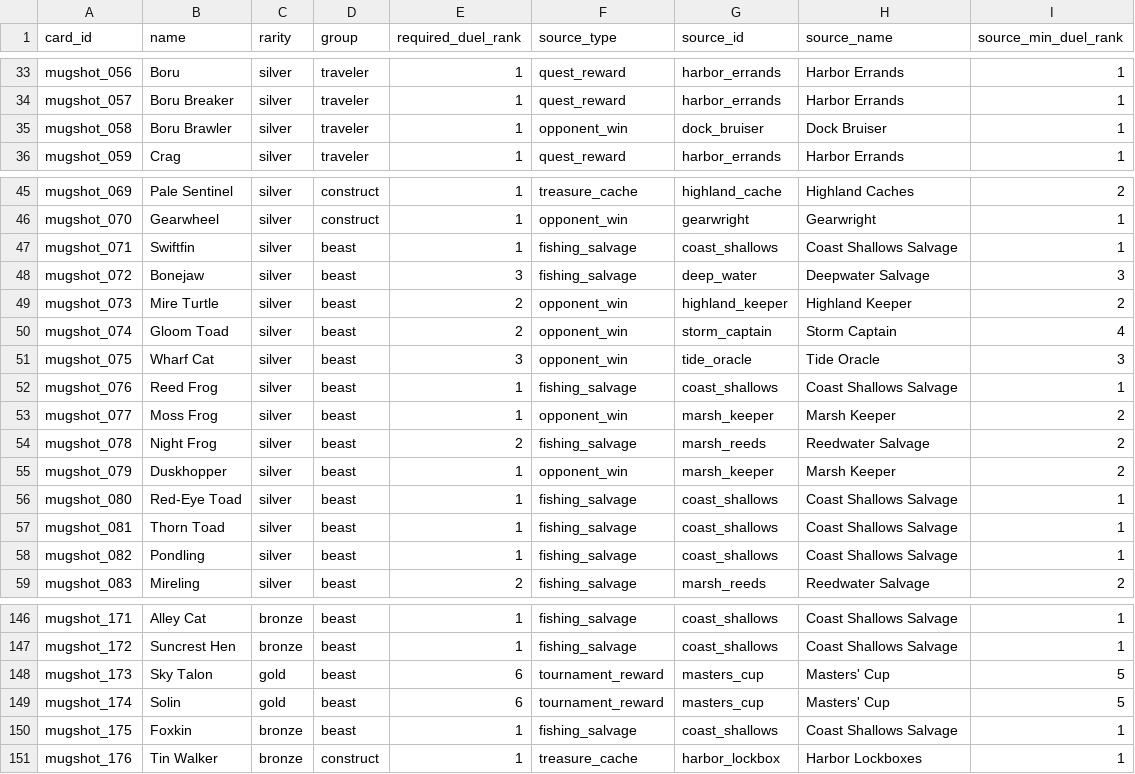
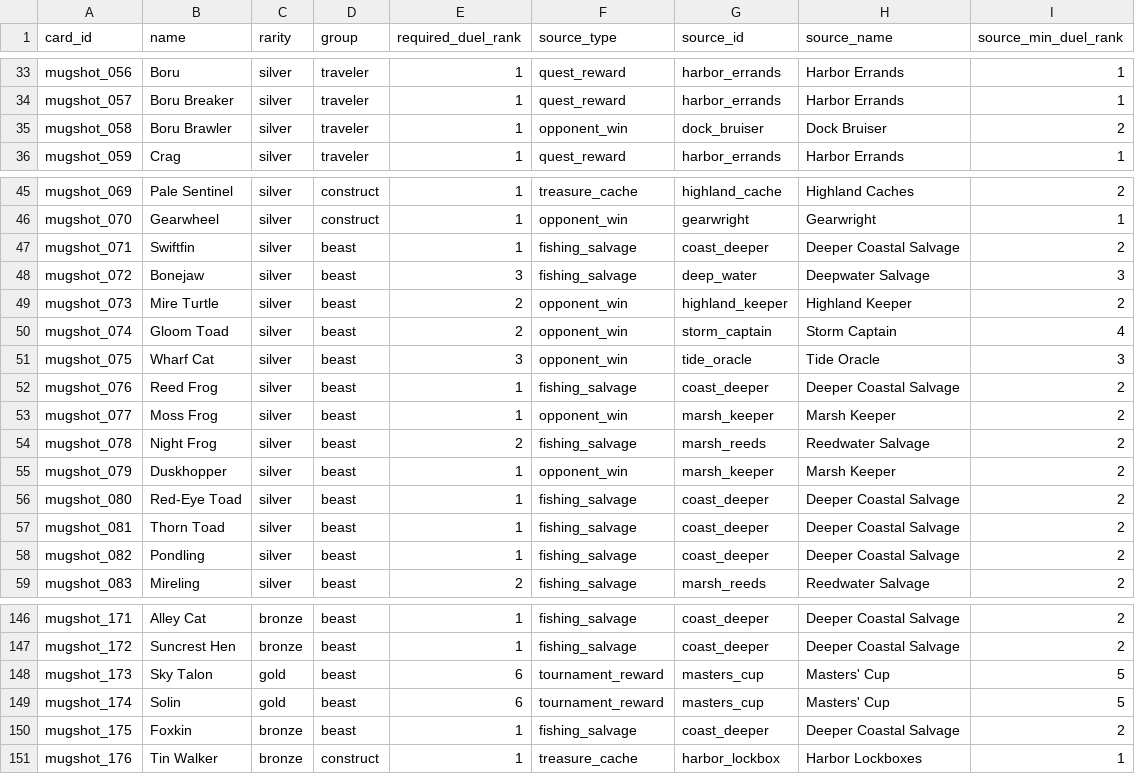
Before and after one commit to Artlekks/Test_Perso_New, a CSV file: docs/triple_triad/design/CARD_ACQUISITION_MAP_V1.csv, drawn as a sheet; only a part is shown, gaps mark what is left out; the diff covers the shown part only; the diff names each change by its address in the sheet, - before the commit and + after, or states it on an @@ line.

```diff
--- a/docs/triple_triad/design/CARD_ACQUISITION_MAP_V1.csv
+++ b/docs/triple_triad/design/CARD_ACQUISITION_MAP_V1.csv
-I35 (source_min_duel_rank): 1
+I35 (source_min_duel_rank): 2
-G47 (source_id): coast_shallows
+G47 (source_id): coast_deeper
-H47 (source_name): Coast Shallows Salvage
+H47 (source_name): Deeper Coastal Salvage
-I47 (source_min_duel_rank): 1
+I47 (source_min_duel_rank): 2
-G52 (source_id): coast_shallows
+G52 (source_id): coast_deeper
-H52 (source_name): Coast Shallows Salvage
+H52 (source_name): Deeper Coastal Salvage
-I52 (source_min_duel_rank): 1
+I52 (source_min_duel_rank): 2
-G56:G58 (source_id): coast_shallows
+G56:G58 (source_id): coast_deeper
-H56:H58 (source_name): Coast Shallows Salvage
+H56:H58 (source_name): Deeper Coastal Salvage
-I56:I58 (source_min_duel_rank): 1
+I56:I58 (source_min_duel_rank): 2
-G146:G147 (source_id): coast_shallows
+G146:G147 (source_id): coast_deeper
-H146:H147 (source_name): Coast Shallows Salvage
+H146:H147 (source_name): Deeper Coastal Salvage
-I146:I147 (source_min_duel_rank): 1
+I146:I147 (source_min_duel_rank): 2
-G150 (source_id): coast_shallows
+G150 (source_id): coast_deeper
-H150 (source_name): Coast Shallows Salvage
+H150 (source_name): Deeper Coastal Salvage
-I150 (source_min_duel_rank): 1
+I150 (source_min_duel_rank): 2
```
Also changed, not shown: 38 edited cells elsewhere in this file, docs/triple_triad/design/CARD_ROSTER_V1.csv, 7 other files.
